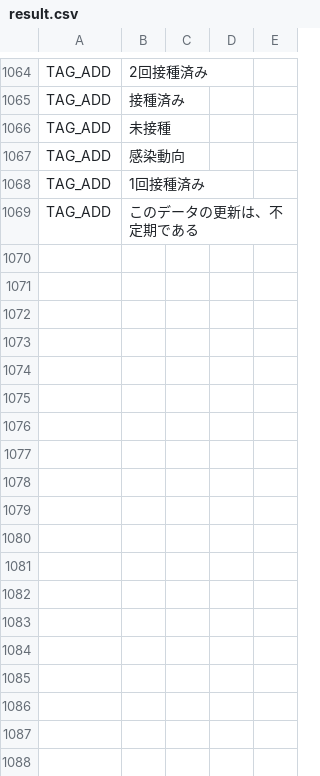
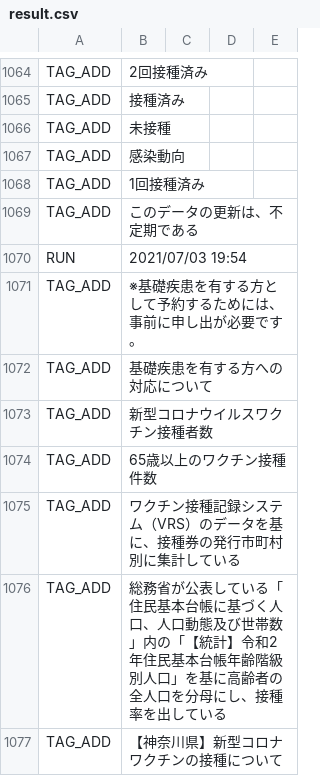
Before and after one commit to fossabot/covid19-chocolate, a CSV file: auto-i18n/result.csv, drawn as a sheet; only a part is shown, gaps mark what is left out.

```diff
--- a/auto-i18n/result.csv
+++ b/auto-i18n/result.csv
@@ -1069 +1069,9 @@ TAG_ADD,1回接種済み
 TAG_ADD,このデータの更新は、不定期である
+RUN,2021/07/03 19:54
+TAG_ADD,※基礎疾患を有する方として予約するためには、事前に申し出が必要です。
+TAG_ADD,基礎疾患を有する方への対応について
+TAG_ADD,新型コロナウイルスワクチン接種者数
+TAG_ADD,65歳以上のワクチン接種件数
+TAG_ADD,ワクチン接種記録システム（VRS）のデータを基に、接種券の発行市町村別に集計している
+TAG_ADD,総務省が公表している「住民基本台帳に基づく人口、人口動態及び世帯数」内の「【統計】令和2年住民基本台帳年齢階級別人口」を基に高齢者の全人口を分母にし、接種率を出している
+TAG_ADD,【神奈川県】新型コロナワクチンの接種について
```
Also changed, not shown: 1 other file.
